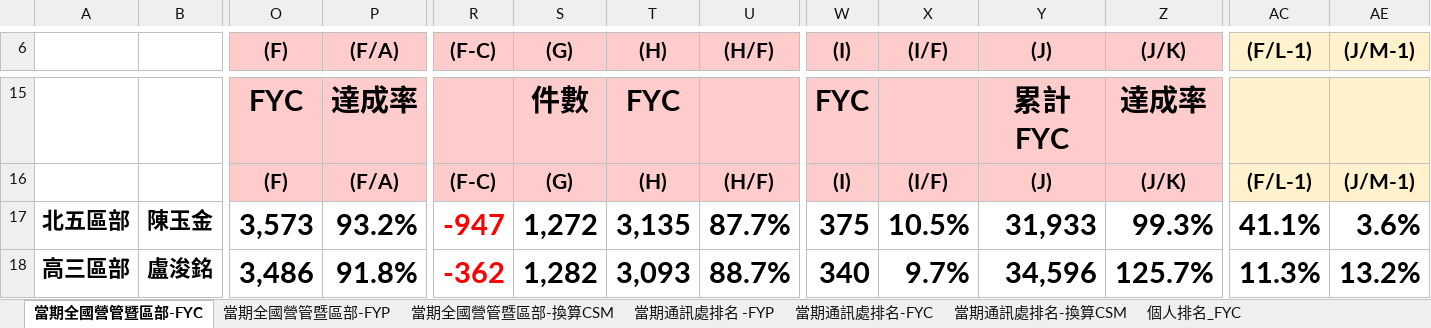
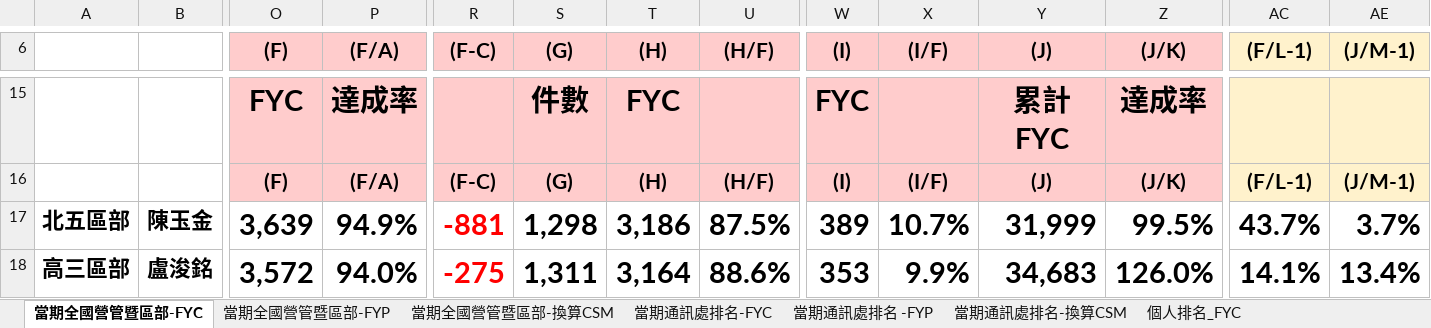
Before and after one commit to nehemiah1205/fubon-dashboard, an Excel workbook: data_fyc.xlsx, sheet 當期全國營管暨區部-FYC, drawn as a sheet; only a part is shown, gaps mark what is left out; values as stored, in another font and other column widths than the file's, no borders; charts and pictures and conditional formats not drawn; the diff covers the shown part only; the diff names each change by its address in the sheet, - before the commit and + after, or states it on an @@ line.

```diff
--- a/data_fyc.xlsx (sheet 當期全國營管暨區部-FYC)
+++ b/data_fyc.xlsx (sheet 當期全國營管暨區部-FYC)
@@ sheet tab order changed: 當期全國營管暨區部-FYC | 當期全國營管暨區部-FYP | 當期全國營管暨區部-換算CSM | 當期通訊處排名-FYC | 當期通訊處排名 -FYP | 當期通訊處排名-換算CSM | 個人排名_FYC @@
-O17 ((F)): 3,573
+O17 ((F)): 3,639
-P17 ((F/A)): 93.2%
+P17 ((F/A)): 94.9%
-R17 ((F-C)): -947
+R17 ((F-C)): -881
-S17 ((G)): 1,272
+S17 ((G)): 1,298
-T17 ((H)): 3,135
+T17 ((H)): 3,186
-U17 ((H/F)): 87.7%
+U17 ((H/F)): 87.5%
-W17 ((I)): 375
+W17 ((I)): 389
-X17 ((I/F)): 10.5%
+X17 ((I/F)): 10.7%
-Y17 ((J)): 31,933
+Y17 ((J)): 31,999
-Z17 ((J/K)): 99.3%
+Z17 ((J/K)): 99.5%
-AC17 ((F/L-1)): 41.1%
+AC17 ((F/L-1)): 43.7%
-AE17 ((J/M-1)): 3.6%
+AE17 ((J/M-1)): 3.7%
-O18 ((F)): 3,486
+O18 ((F)): 3,572
-P18 ((F/A)): 91.8%
+P18 ((F/A)): 94.0%
-R18 ((F-C)): -362
+R18 ((F-C)): -275
-S18 ((G)): 1,282
+S18 ((G)): 1,311
-T18 ((H)): 3,093
+T18 ((H)): 3,164
-U18 ((H/F)): 88.7%
+U18 ((H/F)): 88.6%
-W18 ((I)): 340
+W18 ((I)): 353
-X18 ((I/F)): 9.7%
+X18 ((I/F)): 9.9%
-Y18 ((J)): 34,596
+Y18 ((J)): 34,683
-Z18 ((J/K)): 125.7%
+Z18 ((J/K)): 126.0%
-AC18 ((F/L-1)): 11.3%
+AC18 ((F/L-1)): 14.1%
-AE18 ((J/M-1)): 13.2%
+AE18 ((J/M-1)): 13.4%
```
Also changed, not shown: 2 added rows, 2 removed rows, 259 edited cells and cell formats elsewhere in this sheet, sheet 個人排名_FYC, sheet 當期通訊處排名-FYC, sheet 當期通訊處排名-換算CSM, sheet 當期通訊處排名 -FYP, sheet 當期全國營管暨區部-換算CSM, sheet 當期全國營管暨區部-FYP, hidden cells, charts or pictures, data_kpi.xlsm.
